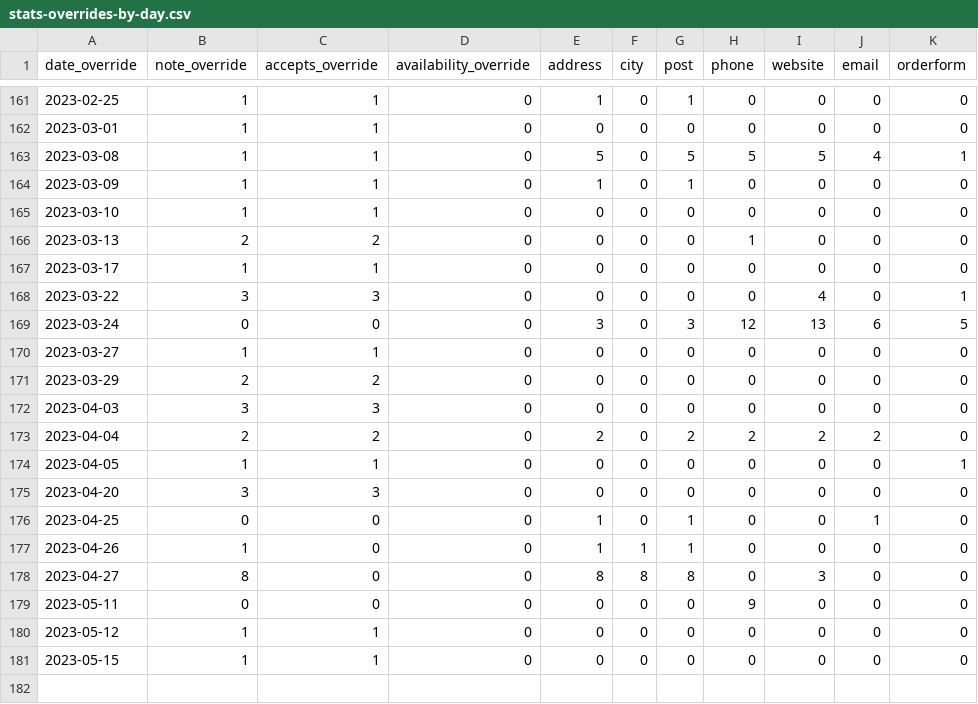
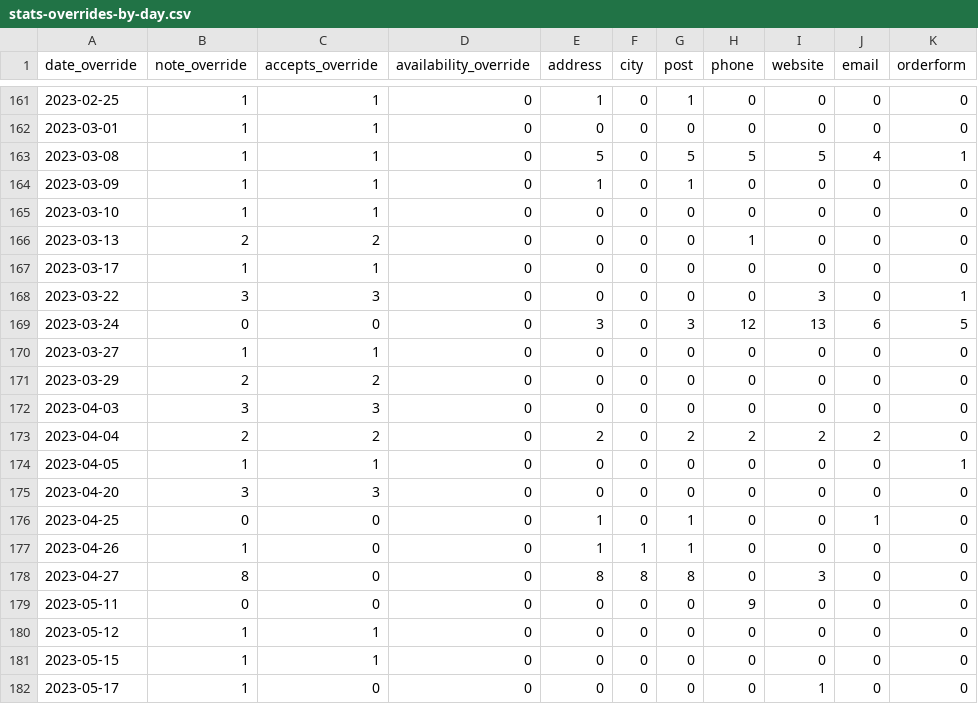
Before and after one commit to sledilnik/zdravniki-data, a CSV file: csv/stats-overrides-by-day.csv, drawn as a sheet; only a part is shown, gaps mark what is left out.

```diff
--- a/csv/stats-overrides-by-day.csv
+++ b/csv/stats-overrides-by-day.csv
@@ -167,3 +167,3 @@ date_override,note_override,accepts_override,availability_override,address,city,
 2023-03-17,1,1,0,0,0,0,0,0,0,0
-2023-03-22,3,3,0,0,0,0,0,4,0,1
+2023-03-22,3,3,0,0,0,0,0,3,0,1
 2023-03-24,0,0,0,3,0,3,12,13,6,5
@@ -181 +181,2 @@ date_override,note_override,accepts_override,availability_override,address,city,
 2023-05-15,1,1,0,0,0,0,0,0,0,0
+2023-05-17,1,0,0,0,0,0,0,1,0,0
```
Also changed, not shown: csv/doctors.csv, csv/overrides.csv, 2 other files.
